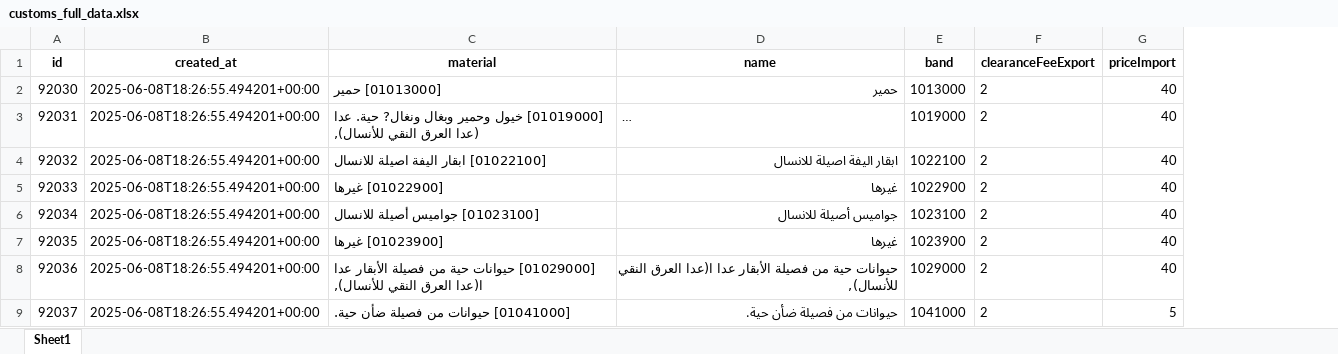
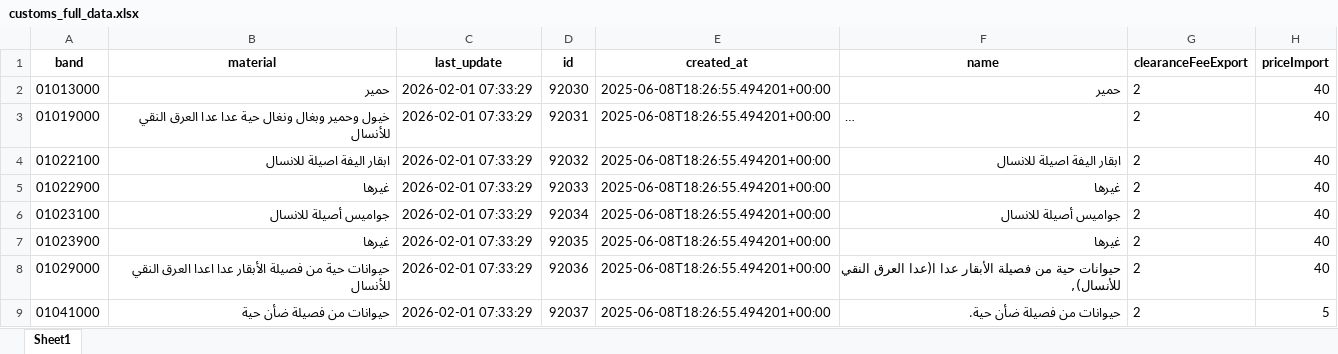
Before and after one commit to essamlhem/customs-ai-project, an Excel workbook: customs_full_data.xlsx, sheet Sheet1, drawn as a sheet; only a part is shown; long unchanged cells end in …; values as stored, in another font and other column widths than the file's, no borders; removed rows and columns are numbered as before the commit, all else as after; the diff names each change by its address in the sheet, - before the commit and + after, or states it on an @@ line.

```diff
--- a/customs_full_data.xlsx (sheet Sheet1)
+++ b/customs_full_data.xlsx (sheet Sheet1)
+column A (band), rows 2-9: 01013000 | 01019000 | 01022100 | 01022900 | 01023100 | 01023900 | 01029000 | 01041000
+column B (material), rows 2-9: حمير | خيول وحمير وبغال ونغال حية عدا عدا العرق النقي للأنسال | ابقار اليفة اصيلة للانسال | غيرها | جواميس أصيلة للانسال | غيرها | حيوانات حية من فصيلة الأبقار عدا اعدا العرق النقي للأنسال | حيوانات من فصيلة ضأن حية
+column C (last_update), rows 2-9: all 2026-02-01 07:33:29
-column C (material), rows 2-9: [01013000] حمير | [01019000] خيول وحمير وبغال ونغال? حية. عدا (عدا العرق النقي للأنسال), | [01022100] ابقار اليفة اصيلة للانسال | [01022900] غيرها | [01023100] جواميس أصيلة للانسال | [01023900] غيرها | [01029000] حيوانات حية من فصيلة الأبقار عدا ا(عدا العرق النقي للأنسال), | [01041000] حيوانات من فصيلة ضأن حية.
-column E (band), rows 2-9: 1013000 | 1019000 | 1022100 | 1022900 | 1023100 | 1023900 | 1029000 | 1041000
```
